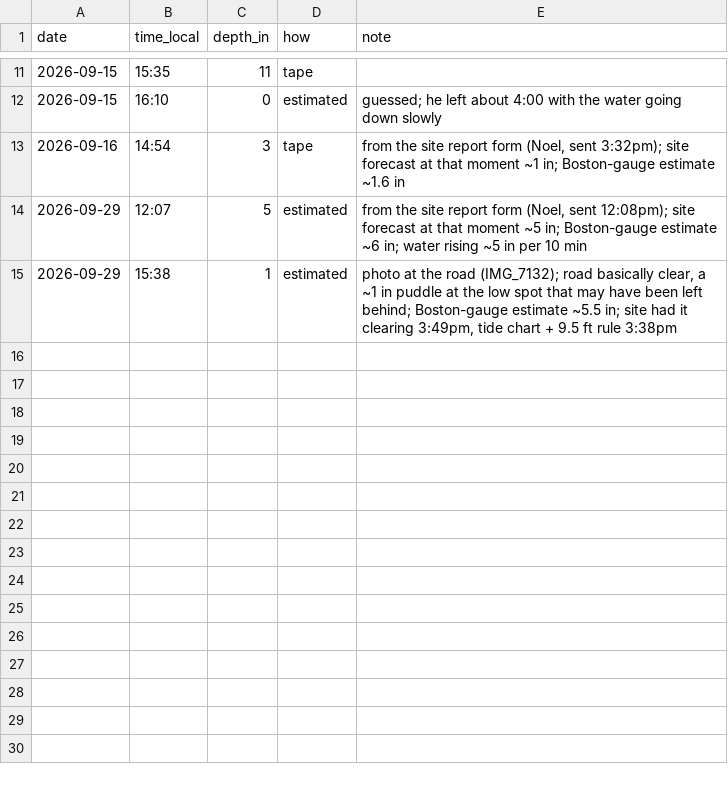
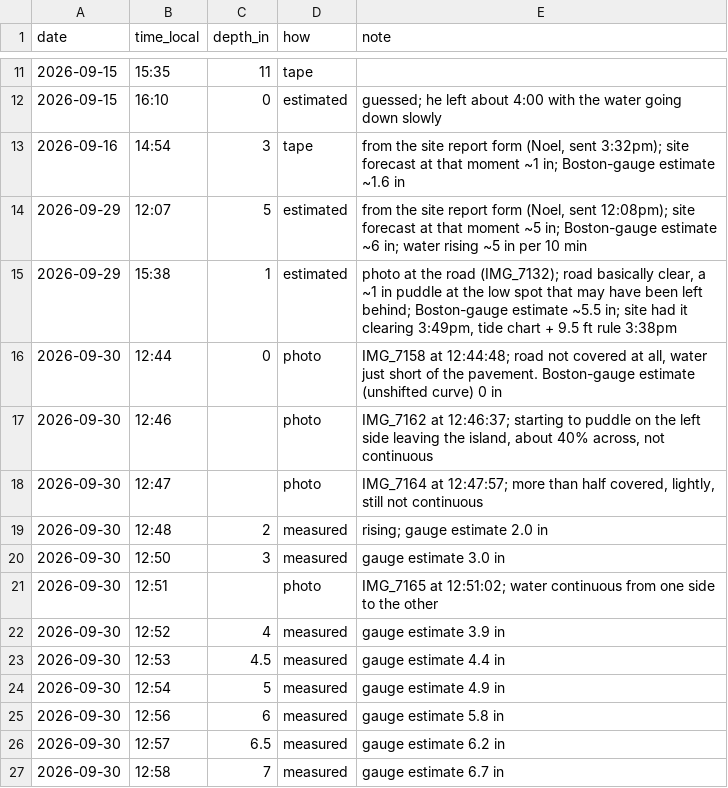
Before and after one commit to aliabuckner1/lieutenant-island, a CSV file: data/road_measurements.csv, drawn as a sheet; only a part is shown, gaps mark what is left out.

```diff
--- a/data/road_measurements.csv
+++ b/data/road_measurements.csv
@@ -15 +15,13 @@ date,time_local,depth_in,how,note
 2026-09-29,15:38,1,estimated,"photo at the road (IMG_7132); road basically clear, a ~1 in puddle at the low spot that may have been left behind; Boston-gauge estimate ~5.5 in; site had it clearing 3:49pm, tide chart + 9.5 ft rule 3:38pm"
+2026-09-30,12:44,0,photo,"IMG_7158 at 12:44:48; road not covered at all, water just short of the pavement. Boston-gauge estimate (unshifted curve) 0 in"
+2026-09-30,12:46,,photo,"IMG_7162 at 12:46:37; starting to puddle on the left side leaving the island, about 40% across, not continuous"
+2026-09-30,12:47,,photo,"IMG_7164 at 12:47:57; more than half covered, lightly, still not continuous"
+2026-09-30,12:48,2,measured,"rising; gauge estimate 2.0 in"
+2026-09-30,12:50,3,measured,"gauge estimate 3.0 in"
+2026-09-30,12:51,,photo,"IMG_7165 at 12:51:02; water continuous from one side to the other"
+2026-09-30,12:52,4,measured,"gauge estimate 3.9 in"
+2026-09-30,12:53,4.5,measured,"gauge estimate 4.4 in"
+2026-09-30,12:54,5,measured,"gauge estimate 4.9 in"
+2026-09-30,12:56,6,measured,"gauge estimate 5.8 in"
+2026-09-30,12:57,6.5,measured,"gauge estimate 6.2 in"
+2026-09-30,12:58,7,measured,"gauge estimate 6.7 in"
```
Also changed, not shown: 2 other files.
